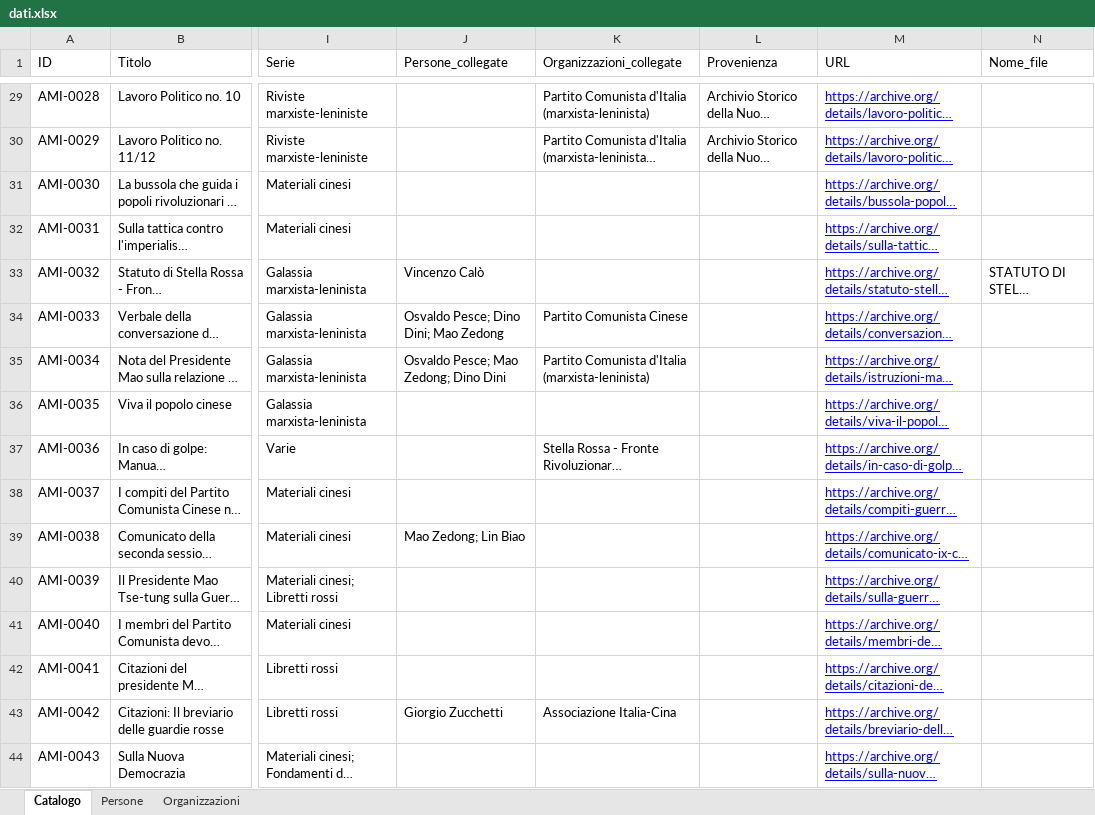
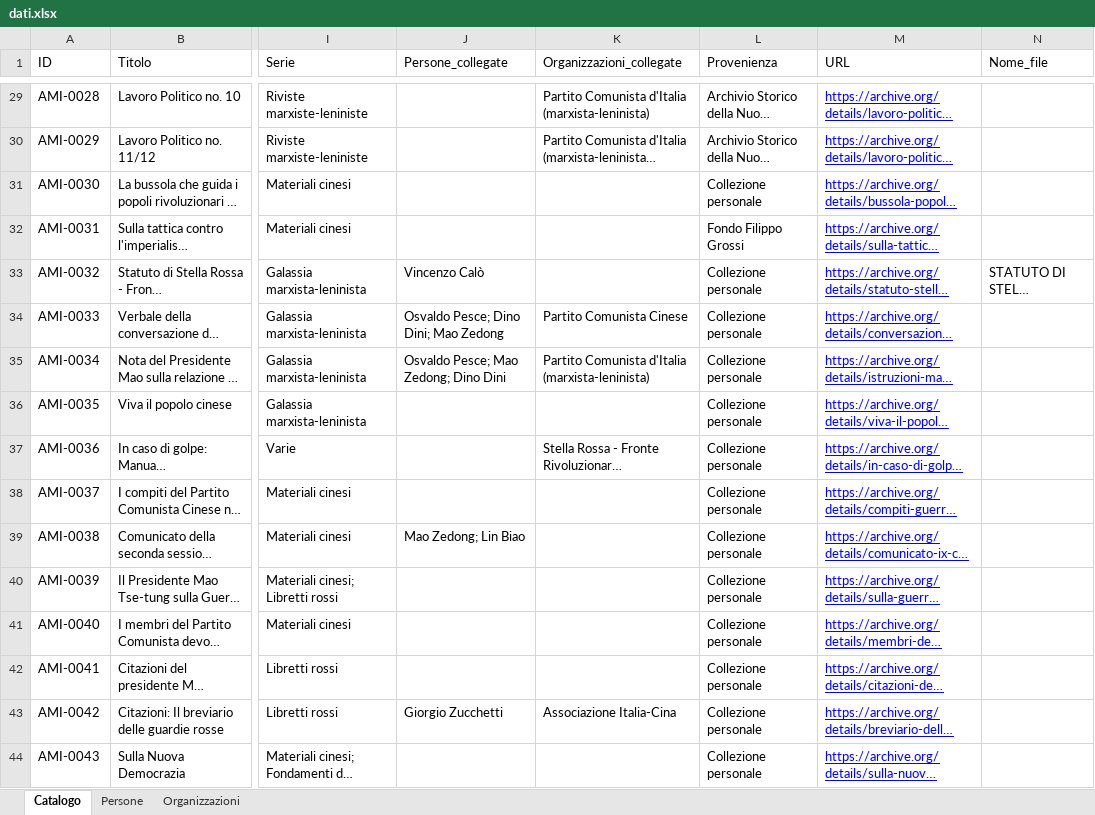
Before and after one commit to AMI-AIM/archivio-maoismo-italiano, an Excel workbook: data/dati.xlsx, sheet Catalogo, drawn as a sheet; only a part is shown, gaps mark what is left out; long unchanged cells end in …; values as stored, in another font and other column widths than the file's, no borders; table styles not drawn; the diff covers the shown part only; the diff names each change by its address in the sheet, - before the commit and + after, or states it on an @@ line.

```diff
--- a/data/dati.xlsx (sheet Catalogo)
+++ b/data/dati.xlsx (sheet Catalogo)
-L31 (Provenienza): (empty)
+L31 (Provenienza): Collezione personale
-L32 (Provenienza): (empty)
+L32 (Provenienza): Fondo Filippo Grossi
-L33:L44 (Provenienza): (empty)
+L33:L44 (Provenienza): Collezione personale
```
Also changed, not shown: 36 edited cells elsewhere in this sheet, 4 other files.
